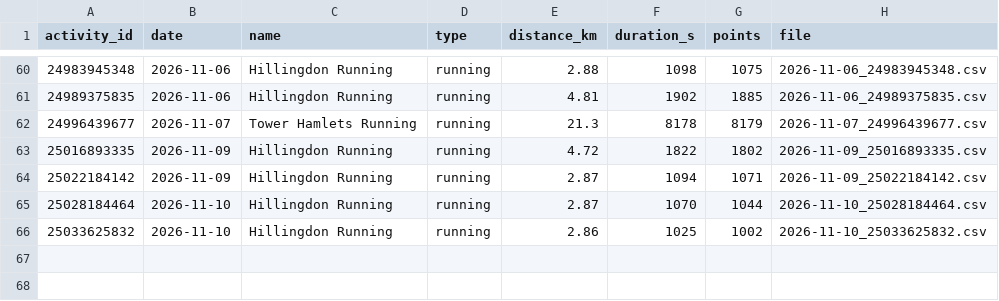
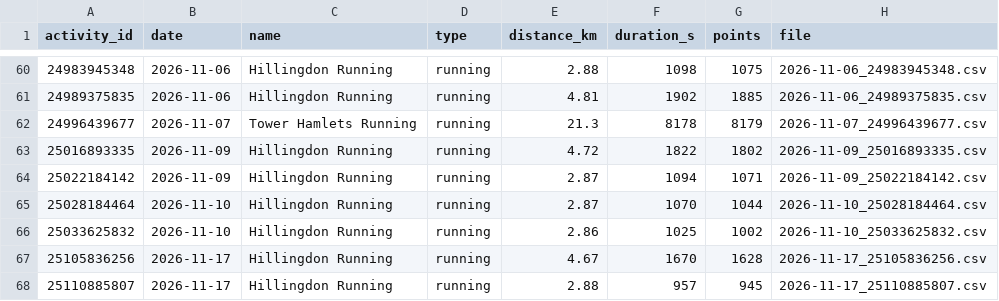
Before and after one commit to Swithington/garmin-sync, a CSV file: gps/index.csv, drawn as a sheet; only a part is shown, gaps mark what is left out.

```diff
--- a/gps/index.csv
+++ b/gps/index.csv
@@ -66 +66,3 @@ activity_id,date,name,type,distance_km,duration_s,points,file
 25033625832,2026-11-10,Hillingdon Running,running,2.86,1025,1002,2026-11-10_25033625832.csv
+25105836256,2026-11-17,Hillingdon Running,running,4.67,1670,1628,2026-11-17_25105836256.csv
+25110885807,2026-11-17,Hillingdon Running,running,2.88,957,945,2026-11-17_25110885807.csv
```
Also changed, not shown: 4 other files.
